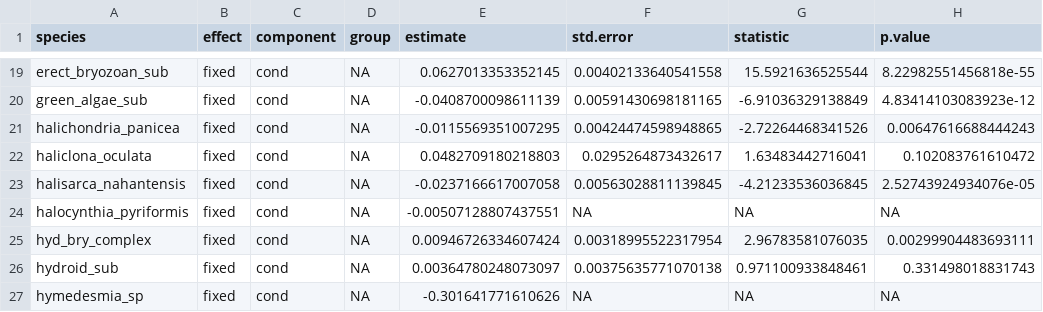
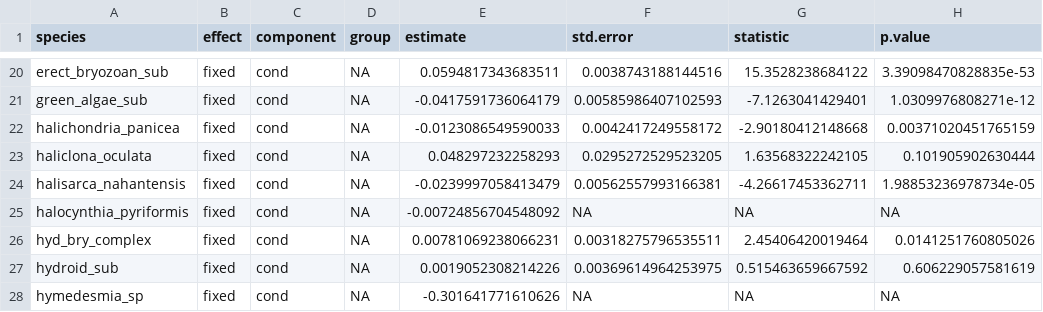
Before and after one commit to BAMcCollum/rock_wall_change_thermal_preference, a CSV file: data/substrate_long.csv, drawn as a sheet; only a part is shown, gaps mark what is left out; the diff covers the shown part only.

```diff
--- a/data/substrate_long.csv
+++ b/data/substrate_long.csv
@@ -19,9 +20,9 @@
-"erect_bryozoan_sub","fixed","cond",NA,0.0627013353352145,0.00402133640541558,15.5921636525544,8.22982551456818e-55
-"green_algae_sub","fixed","cond",NA,-0.0408700098611139,0.00591430698181165,-6.91036329138849,4.83414103083923e-12
-"halichondria_panicea","fixed","cond",NA,-0.0115569351007295,0.00424474598948865,-2.72264468341526,0.00647616688444243
-"haliclona_oculata","fixed","cond",NA,0.0482709180218803,0.0295264873432617,1.63483442716041,0.102083761610472
-"halisarca_nahantensis","fixed","cond",NA,-0.0237166617007058,0.00563028811139845,-4.21233536036845,2.52743924934076e-05
-"halocynthia_pyriformis","fixed","cond",NA,-0.00507128807437551,NA,NA,NA
-"hyd_bry_complex","fixed","cond",NA,0.00946726334607424,0.00318995522317954,2.96783581076035,0.00299904483693111
-"hydroid_sub","fixed","cond",NA,0.00364780248073097,0.00375635771070138,0.971100933848461,0.331498018831743
+"erect_bryozoan_sub","fixed","cond",NA,0.0594817343683511,0.0038743188144516,15.3528238684122,3.39098470828835e-53
+"green_algae_sub","fixed","cond",NA,-0.0417591736064179,0.00585986407102593,-7.1263041429401,1.0309976808271e-12
+"halichondria_panicea","fixed","cond",NA,-0.0123086549590033,0.0042417249558172,-2.90180412148668,0.00371020451765159
+"haliclona_oculata","fixed","cond",NA,0.048297232258293,0.0295272529523205,1.63568322242105,0.101905902630444
+"halisarca_nahantensis","fixed","cond",NA,-0.0239997058413479,0.00562557993166381,-4.26617453362711,1.98853236978734e-05
+"halocynthia_pyriformis","fixed","cond",NA,-0.00724856704548092,NA,NA,NA
+"hyd_bry_complex","fixed","cond",NA,0.00781069238066231,0.00318275796535511,2.45406420019464,0.0141251760805026
+"hydroid_sub","fixed","cond",NA,0.0019052308214226,0.00369614964253975,0.515463659667592,0.606229057581619
 "hymedesmia_sp","fixed","cond",NA,-0.301641771610626,NA,NA,NA
```
Also changed, not shown: 1 added row and 108 edited cells elsewhere in this file.
